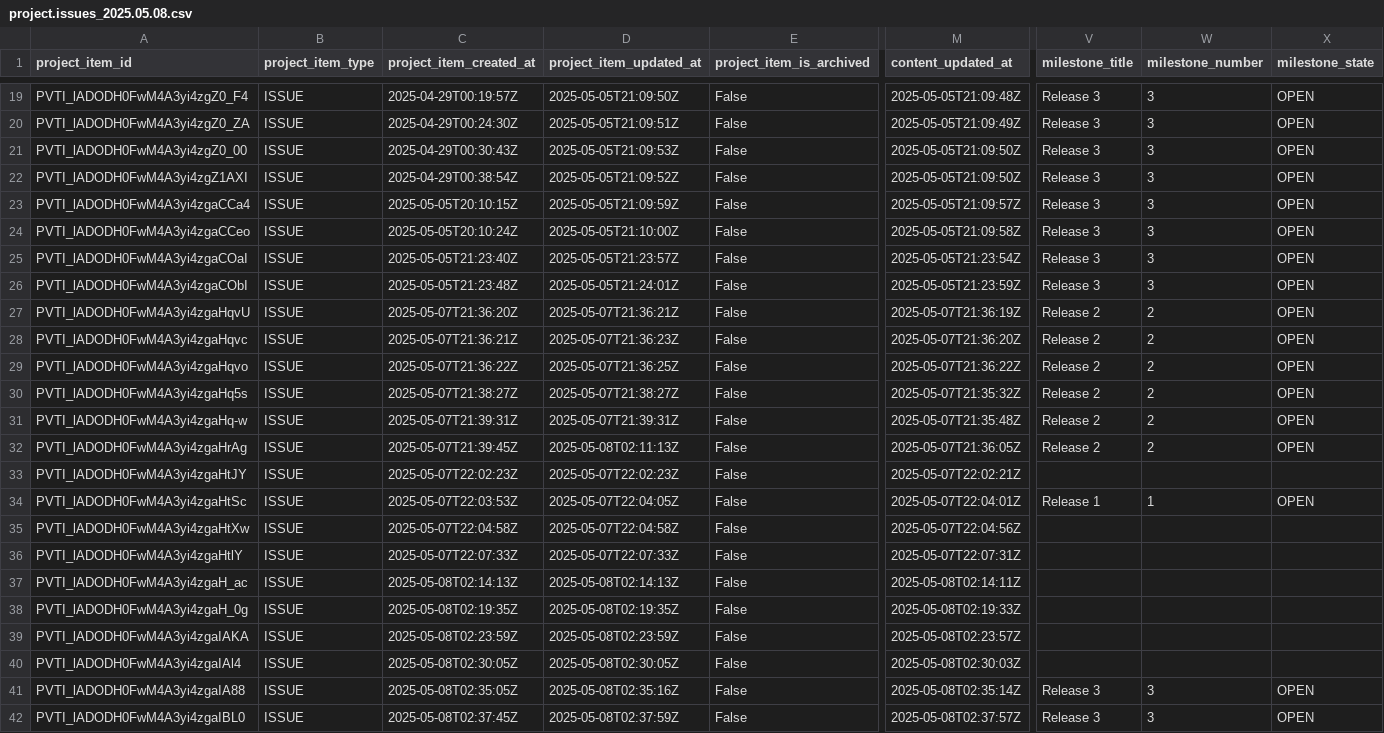
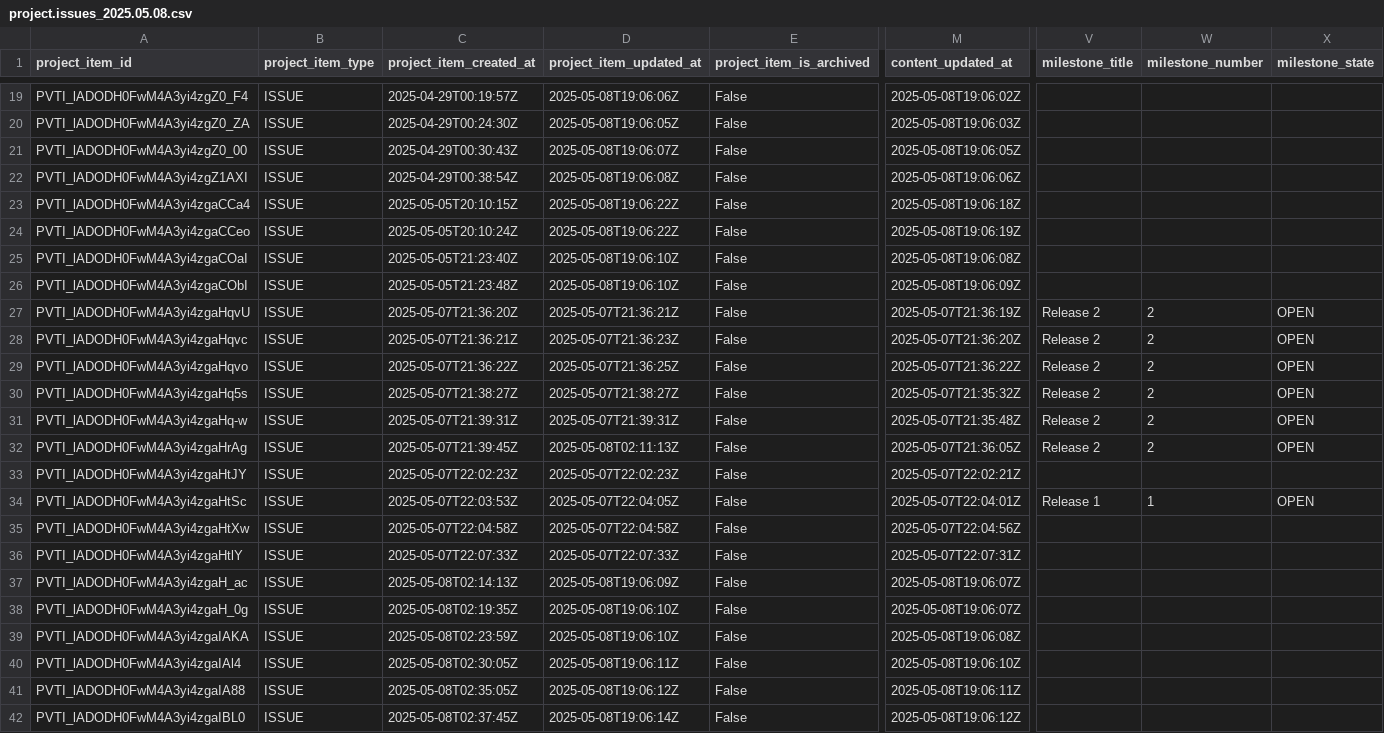
Before and after one commit to Regnaer-Org/TestingWorkflowsOrg, a CSV file: agilereporting/project.issues_2025.05.08.csv, drawn as a sheet; only a part is shown, gaps mark what is left out; the diff covers the shown part only; the diff names each change by its address in the sheet, - before the commit and + after, or states it on an @@ line.

```diff
--- a/agilereporting/project.issues_2025.05.08.csv
+++ b/agilereporting/project.issues_2025.05.08.csv
-D19 (project_item_updated_at): 2025-05-05T21:09:50Z
+D19 (project_item_updated_at): 2025-05-08T19:06:06Z
-M19 (content_updated_at): 2025-05-05T21:09:48Z
+M19 (content_updated_at): 2025-05-08T19:06:02Z
-V19:V26 (milestone_title): Release 3
+V19:V26 (milestone_title): (empty)
-W19:W26 (milestone_number): 3
+W19:W26 (milestone_number): (empty)
-X19:X26 (milestone_state): OPEN
+X19:X26 (milestone_state): (empty)
-D20 (project_item_updated_at): 2025-05-05T21:09:51Z
+D20 (project_item_updated_at): 2025-05-08T19:06:05Z
-M20 (content_updated_at): 2025-05-05T21:09:49Z
+M20 (content_updated_at): 2025-05-08T19:06:03Z
-D21 (project_item_updated_at): 2025-05-05T21:09:53Z
+D21 (project_item_updated_at): 2025-05-08T19:06:07Z
-M21 (content_updated_at): 2025-05-05T21:09:50Z
+M21 (content_updated_at): 2025-05-08T19:06:05Z
-D22 (project_item_updated_at): 2025-05-05T21:09:52Z
+D22 (project_item_updated_at): 2025-05-08T19:06:08Z
-M22 (content_updated_at): 2025-05-05T21:09:50Z
+M22 (content_updated_at): 2025-05-08T19:06:06Z
-D23 (project_item_updated_at): 2025-05-05T21:09:59Z
+D23 (project_item_updated_at): 2025-05-08T19:06:22Z
-M23 (content_updated_at): 2025-05-05T21:09:57Z
+M23 (content_updated_at): 2025-05-08T19:06:18Z
-D24 (project_item_updated_at): 2025-05-05T21:10:00Z
+D24 (project_item_updated_at): 2025-05-08T19:06:22Z
-M24 (content_updated_at): 2025-05-05T21:09:58Z
+M24 (content_updated_at): 2025-05-08T19:06:19Z
-D25 (project_item_updated_at): 2025-05-05T21:23:57Z
+D25 (project_item_updated_at): 2025-05-08T19:06:10Z
-M25 (content_updated_at): 2025-05-05T21:23:54Z
+M25 (content_updated_at): 2025-05-08T19:06:08Z
-D26 (project_item_updated_at): 2025-05-05T21:24:01Z
+D26 (project_item_updated_at): 2025-05-08T19:06:10Z
-M26 (content_updated_at): 2025-05-05T21:23:59Z
+M26 (content_updated_at): 2025-05-08T19:06:09Z
-D37 (project_item_updated_at): 2025-05-08T02:14:13Z
+D37 (project_item_updated_at): 2025-05-08T19:06:09Z
-M37 (content_updated_at): 2025-05-08T02:14:11Z
+M37 (content_updated_at): 2025-05-08T19:06:07Z
-D38 (project_item_updated_at): 2025-05-08T02:19:35Z
+D38 (project_item_updated_at): 2025-05-08T19:06:10Z
-M38 (content_updated_at): 2025-05-08T02:19:33Z
+M38 (content_updated_at): 2025-05-08T19:06:07Z
-D39 (project_item_updated_at): 2025-05-08T02:23:59Z
+D39 (project_item_updated_at): 2025-05-08T19:06:10Z
-M39 (content_updated_at): 2025-05-08T02:23:57Z
+M39 (content_updated_at): 2025-05-08T19:06:08Z
-D40 (project_item_updated_at): 2025-05-08T02:30:05Z
+D40 (project_item_updated_at): 2025-05-08T19:06:11Z
-M40 (content_updated_at): 2025-05-08T02:30:03Z
+M40 (content_updated_at): 2025-05-08T19:06:10Z
-D41 (project_item_updated_at): 2025-05-08T02:35:16Z
+D41 (project_item_updated_at): 2025-05-08T19:06:12Z
-M41 (content_updated_at): 2025-05-08T02:35:14Z
+M41 (content_updated_at): 2025-05-08T19:06:11Z
-V41:V42 (milestone_title): Release 3
+V41:V42 (milestone_title): (empty)
-W41:W42 (milestone_number): 3
+W41:W42 (milestone_number): (empty)
-X41:X42 (milestone_state): OPEN
+X41:X42 (milestone_state): (empty)
-D42 (project_item_updated_at): 2025-05-08T02:37:59Z
+D42 (project_item_updated_at): 2025-05-08T19:06:14Z
-M42 (content_updated_at): 2025-05-08T02:37:57Z
+M42 (content_updated_at): 2025-05-08T19:06:12Z
```
Also changed, not shown: 55 edited cells elsewhere in this file, 1 other file.
